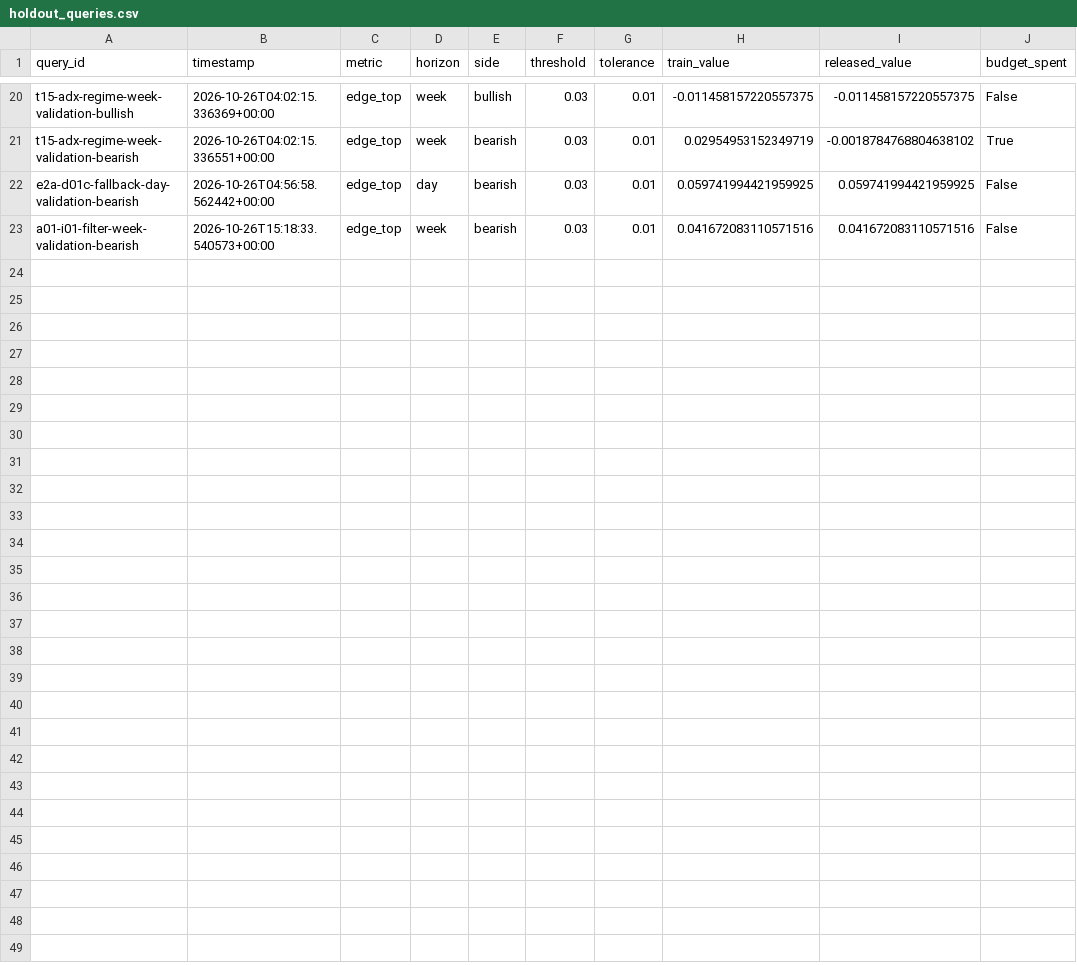
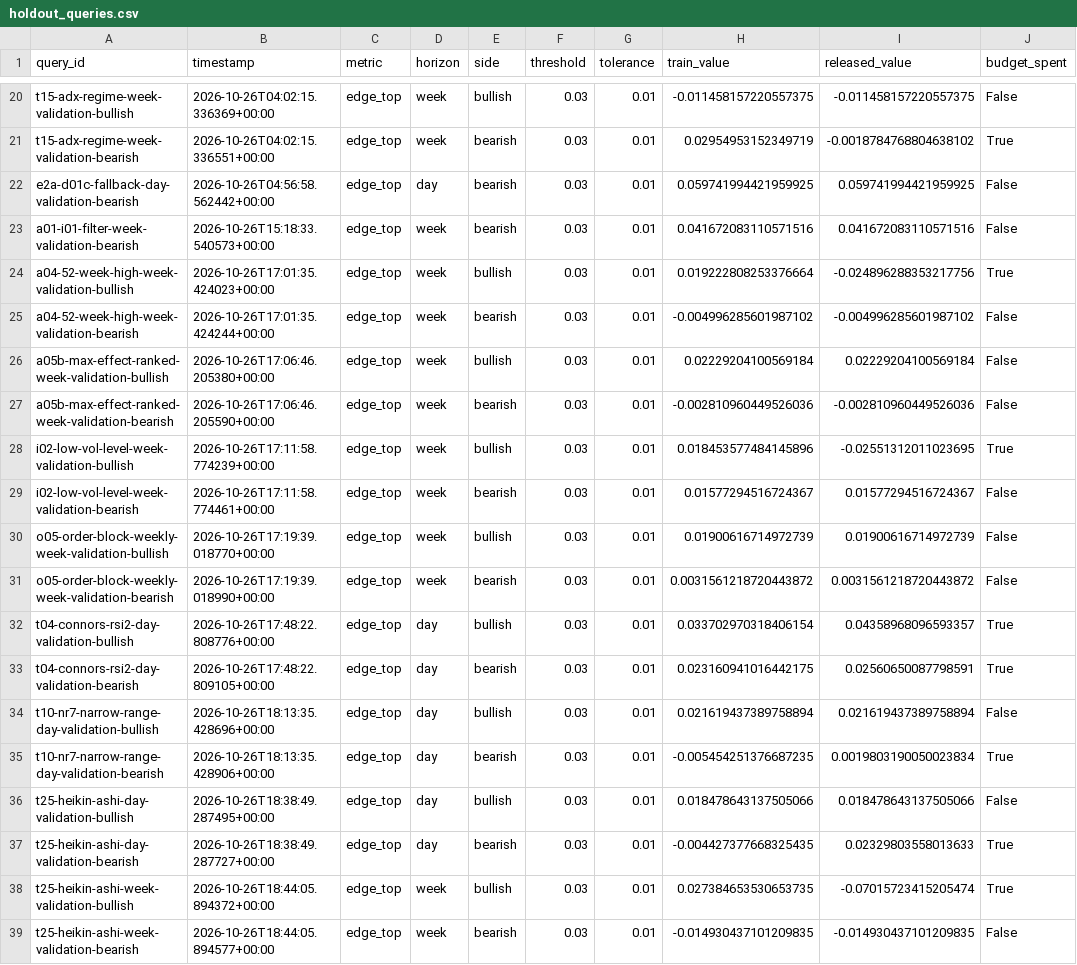
Before and after one commit to Achintya1311/stockstalker-lab, a CSV file: ledger/holdout_queries.csv, drawn as a sheet; only a part is shown, gaps mark what is left out; the diff names each change by its address in the sheet, - before the commit and + after, or states it on an @@ line.

```diff
--- a/ledger/holdout_queries.csv
+++ b/ledger/holdout_queries.csv
+row 24: a04-52-week-high-week-validation-bullish | 2026-10-26T17:01:35.424023+00:00 | edge_top | week | bullish | 0.03 | 0.01 | 0.019222808253376664 | -0.024896288353217756 | True
+row 25: a04-52-week-high-week-validation-bearish | 2026-10-26T17:01:35.424244+00:00 | edge_top | week | bearish | 0.03 | 0.01 | -0.004996285601987102 | -0.004996285601987102 | False
+row 26: a05b-max-effect-ranked-week-validation-bullish | 2026-10-26T17:06:46.205380+00:00 | edge_top | week | bullish | 0.03 | 0.01 | 0.02229204100569184 | 0.02229204100569184 | False
+row 27: a05b-max-effect-ranked-week-validation-bearish | 2026-10-26T17:06:46.205590+00:00 | edge_top | week | bearish | 0.03 | 0.01 | -0.002810960449526036 | -0.002810960449526036 | False
+row 28: i02-low-vol-level-week-validation-bullish | 2026-10-26T17:11:58.774239+00:00 | edge_top | week | bullish | 0.03 | 0.01 | 0.018453577484145896 | -0.02551312011023695 | True
+row 29: i02-low-vol-level-week-validation-bearish | 2026-10-26T17:11:58.774461+00:00 | edge_top | week | bearish | 0.03 | 0.01 | 0.01577294516724367 | 0.01577294516724367 | False
+row 30: o05-order-block-weekly-week-validation-bullish | 2026-10-26T17:19:39.018770+00:00 | edge_top | week | bullish | 0.03 | 0.01 | 0.01900616714972739 | 0.01900616714972739 | False
+row 31: o05-order-block-weekly-week-validation-bearish | 2026-10-26T17:19:39.018990+00:00 | edge_top | week | bearish | 0.03 | 0.01 | 0.0031561218720443872 | 0.0031561218720443872 | False
+row 32: t04-connors-rsi2-day-validation-bullish | 2026-10-26T17:48:22.808776+00:00 | edge_top | day | bullish | 0.03 | 0.01 | 0.033702970318406154 | 0.04358968096593357 | True
+row 33: t04-connors-rsi2-day-validation-bearish | 2026-10-26T17:48:22.809105+00:00 | edge_top | day | bearish | 0.03 | 0.01 | 0.023160941016442175 | 0.02560650087798591 | True
+row 34: t10-nr7-narrow-range-day-validation-bullish | 2026-10-26T18:13:35.428696+00:00 | edge_top | day | bullish | 0.03 | 0.01 | 0.021619437389758894 | 0.021619437389758894 | False
+row 35: t10-nr7-narrow-range-day-validation-bearish | 2026-10-26T18:13:35.428906+00:00 | edge_top | day | bearish | 0.03 | 0.01 | -0.005454251376687235 | 0.0019803190050023834 | True
+row 36: t25-heikin-ashi-day-validation-bullish | 2026-10-26T18:38:49.287495+00:00 | edge_top | day | bullish | 0.03 | 0.01 | 0.018478643137505066 | 0.018478643137505066 | False
+row 37: t25-heikin-ashi-day-validation-bearish | 2026-10-26T18:38:49.287727+00:00 | edge_top | day | bearish | 0.03 | 0.01 | -0.004427377668325435 | 0.02329803558013633 | True
+row 38: t25-heikin-ashi-week-validation-bullish | 2026-10-26T18:44:05.894372+00:00 | edge_top | week | bullish | 0.03 | 0.01 | 0.027384653530653735 | -0.07015723415205474 | True
+row 39: t25-heikin-ashi-week-validation-bearish | 2026-10-26T18:44:05.894577+00:00 | edge_top | week | bearish | 0.03 | 0.01 | -0.014930437101209835 | -0.014930437101209835 | False
```
Also changed, not shown: 16 other files.
